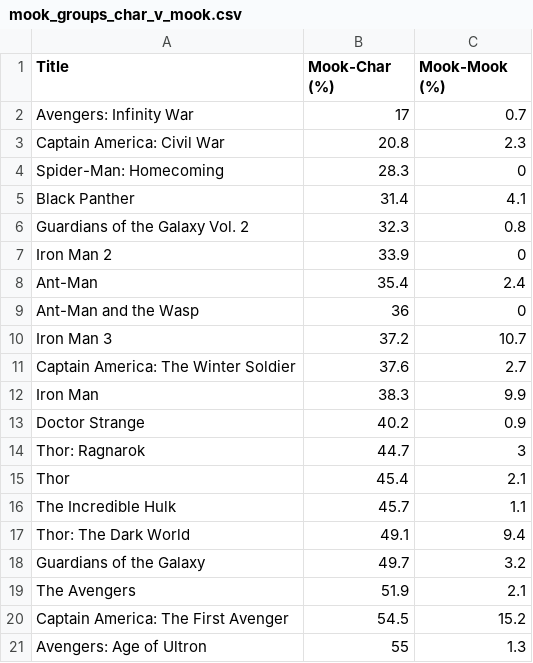
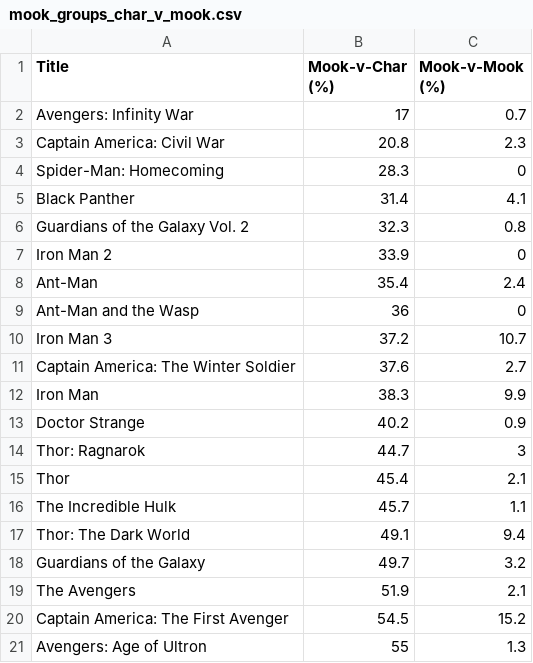
Before and after one commit to mroughan/AlephZeroHeroesData, a CSV file: MarvelCinematicUniverse/mook_groups_char_v_mook.csv, drawn as a sheet.

```diff
--- a/MarvelCinematicUniverse/mook_groups_char_v_mook.csv
+++ b/MarvelCinematicUniverse/mook_groups_char_v_mook.csv
@@ -1,2 +1,2 @@
-Title,Mook-Char (%),Mook-Mook (%)
+Title,Mook-v-Char (%),Mook-v-Mook (%)
 Avengers: Infinity War,17,0.7
```
Also changed, not shown: MarvelCinematicUniverse/alias_list.csv, MarvelCinematicUniverse/mook_groups_groups.csv.
